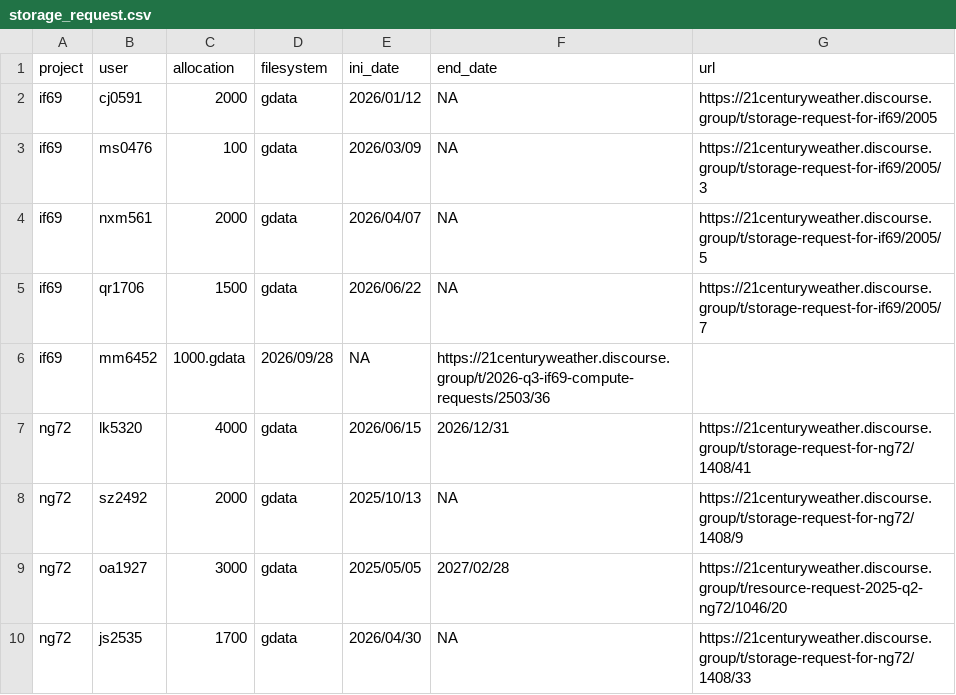
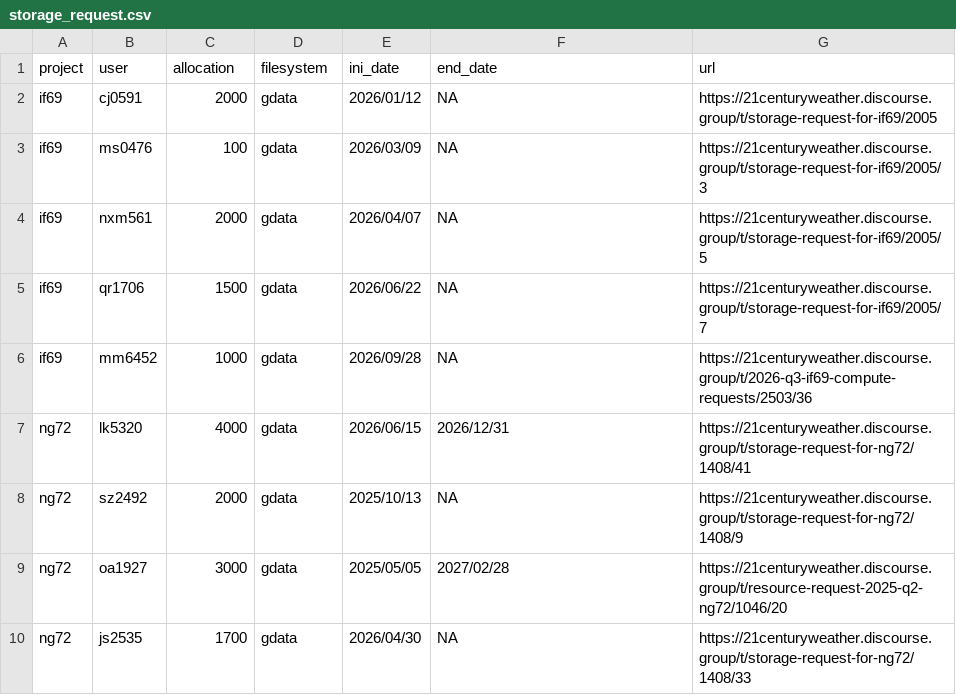
Before and after one commit to 21centuryweather/nci_resource_tools, a CSV file: docs/storage_request.csv, drawn as a sheet; only a part is shown.

Commit message:
Fix delim

```diff
--- a/docs/storage_request.csv
+++ b/docs/storage_request.csv
@@ -5,3 +5,3 @@ if69,nxm561,2000,gdata,2026/04/07,NA,https://21centuryweather.discourse.group/t/
 if69,qr1706,1500,gdata,2026/06/22,NA,https://21centuryweather.discourse.group/t/storage-request-for-if69/2005/7
-if69,mm6452,1000.gdata,2026/09/28,NA,https://21centuryweather.discourse.group/t/2026-q3-if69-compute-requests/2503/36
+if69,mm6452,1000,gdata,2026/09/28,NA,https://21centuryweather.discourse.group/t/2026-q3-if69-compute-requests/2503/36
 ng72,lk5320,4000,gdata,2026/06/15,2026/12/31,https://21centuryweather.discourse.group/t/storage-request-for-ng72/1408/41
```
